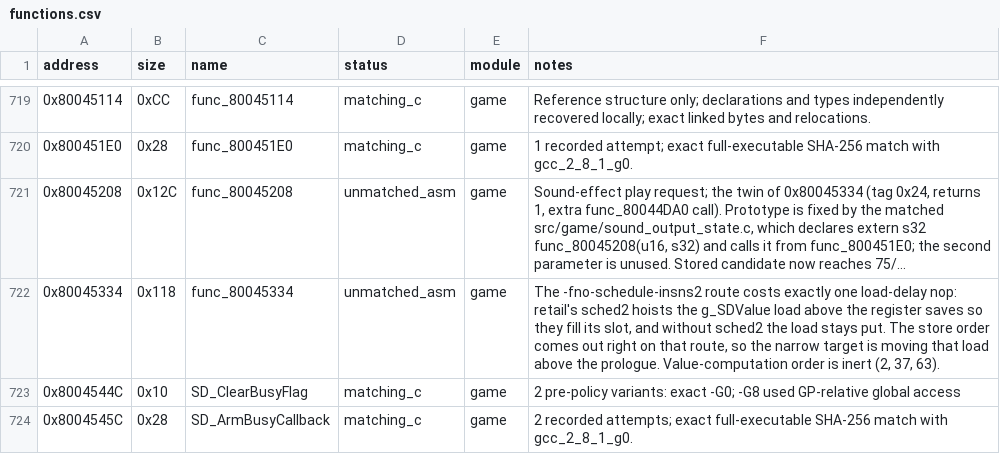
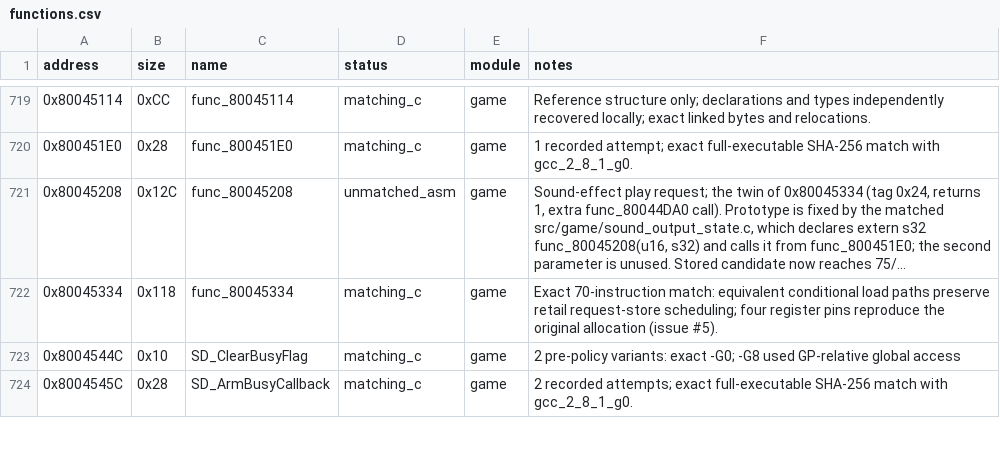
Before and after one commit to Unchiga/memories-decomp, a CSV file: config/slus_01411/functions.csv, drawn as a sheet; only a part is shown, gaps mark what is left out; long unchanged cells end in …; the diff names each change by its address in the sheet, - before the commit and + after, or states it on an @@ line.

```diff
--- a/config/slus_01411/functions.csv
+++ b/config/slus_01411/functions.csv
-D722 (status): unmatched_asm
+D722 (status): matching_c
-F722 (notes): The -fno-schedule-insns2 route costs exactly one load-delay nop: retail's sched2 hoists the g_SDValue load above the register saves so they fill its slot, and without sched2 the load stays put. The store order comes out right on that route, so the narrow target is moving that load above the prologue. Value-computation order is inert (2, 37, 63).
+F722 (notes): Exact 70-instruction match: equivalent conditional load paths preserve retail request-store scheduling; four register pins reproduce the original allocation (issue #5).
```
Also changed, not shown: config/slus_01411/external_attempts.csv, 3 other files.
